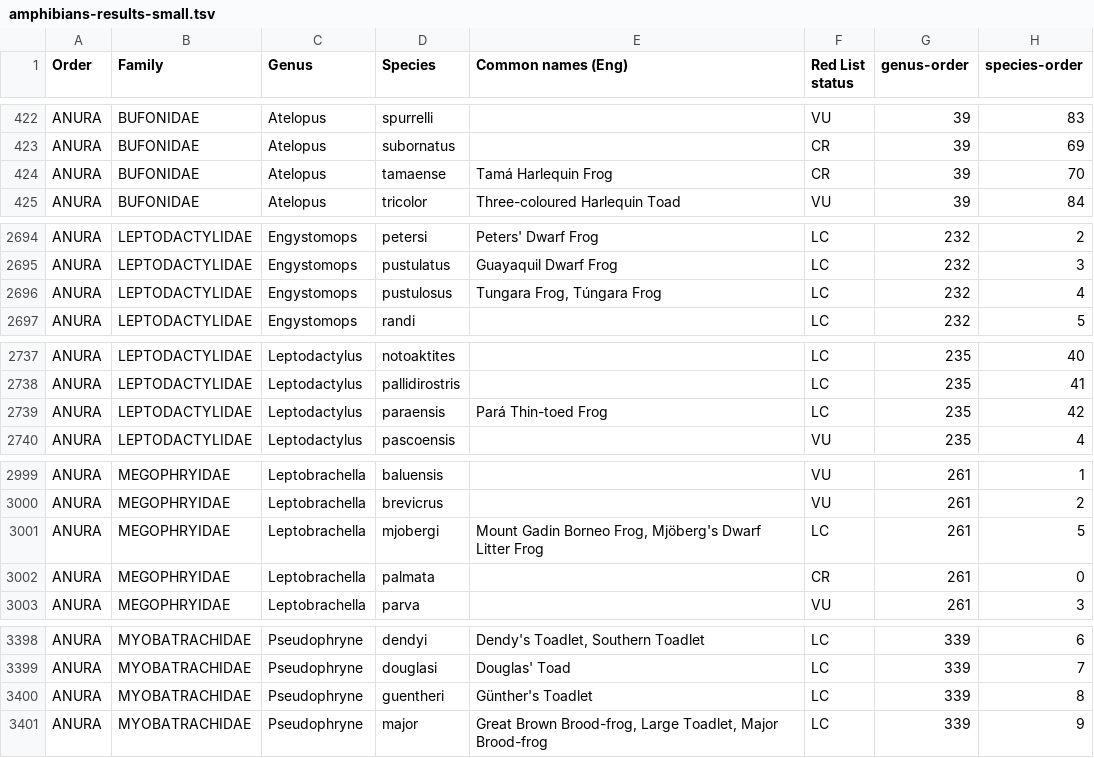
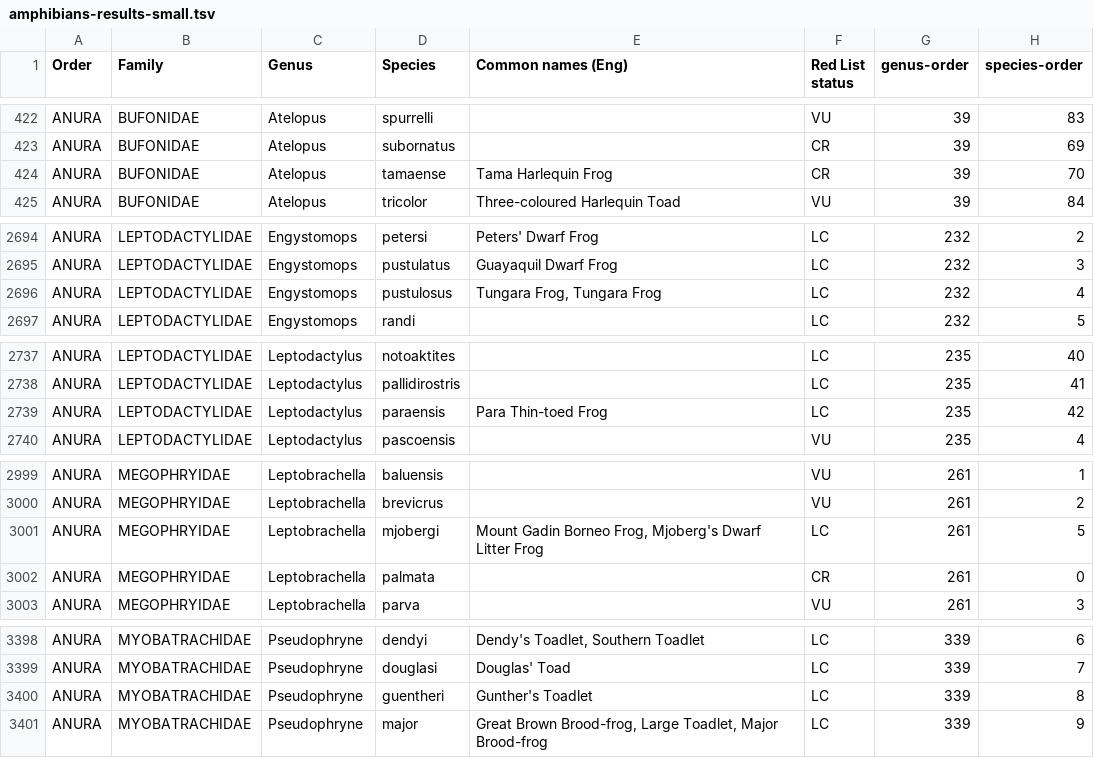
Before and after one commit to annaflagg/sixthextinction, a TSV file: data/amphibians-results-small.tsv, drawn as a sheet; only a part is shown, gaps mark what is left out; the diff covers the shown part only.

```diff
--- a/data/amphibians-results-small.tsv
+++ b/data/amphibians-results-small.tsv
@@ -423,3 +423,3 @@
 "ANURA"	"BUFONIDAE"	"Atelopus"	"subornatus"		"CR"	39	69
-"ANURA"	"BUFONIDAE"	"Atelopus"	"tamaense"	"Tamá Harlequin Frog"	"CR"	39	70
+"ANURA"	"BUFONIDAE"	"Atelopus"	"tamaense"	"Tama Harlequin Frog"	"CR"	39	70
 "ANURA"	"BUFONIDAE"	"Atelopus"	"tricolor"	"Three-coloured Harlequin Toad"	"VU"	39	84
@@ -2695,3 +2695,3 @@
 "ANURA"	"LEPTODACTYLIDAE"	"Engystomops"	"pustulatus"	"Guayaquil Dwarf Frog"	"LC"	232	3
-"ANURA"	"LEPTODACTYLIDAE"	"Engystomops"	"pustulosus"	"Tungara Frog, Túngara Frog"	"LC"	232	4
+"ANURA"	"LEPTODACTYLIDAE"	"Engystomops"	"pustulosus"	"Tungara Frog, Tungara Frog"	"LC"	232	4
 "ANURA"	"LEPTODACTYLIDAE"	"Engystomops"	"randi"		"LC"	232	5
@@ -2738,3 +2738,3 @@
 "ANURA"	"LEPTODACTYLIDAE"	"Leptodactylus"	"pallidirostris"		"LC"	235	41
-"ANURA"	"LEPTODACTYLIDAE"	"Leptodactylus"	"paraensis"	"Pará Thin-toed Frog"	"LC"	235	42
+"ANURA"	"LEPTODACTYLIDAE"	"Leptodactylus"	"paraensis"	"Para Thin-toed Frog"	"LC"	235	42
 "ANURA"	"LEPTODACTYLIDAE"	"Leptodactylus"	"pascoensis"		"VU"	235	4
@@ -3000,3 +3000,3 @@
 "ANURA"	"MEGOPHRYIDAE"	"Leptobrachella"	"brevicrus"		"VU"	261	2
-"ANURA"	"MEGOPHRYIDAE"	"Leptobrachella"	"mjobergi"	"Mount Gadin Borneo Frog, Mjöberg's Dwarf Litter Frog"	"LC"	261	5
+"ANURA"	"MEGOPHRYIDAE"	"Leptobrachella"	"mjobergi"	"Mount Gadin Borneo Frog, Mjoberg's Dwarf Litter Frog"	"LC"	261	5
 "ANURA"	"MEGOPHRYIDAE"	"Leptobrachella"	"palmata"		"CR"	261	0
@@ -3399,3 +3399,3 @@
 "ANURA"	"MYOBATRACHIDAE"	"Pseudophryne"	"douglasi"	"Douglas' Toad"	"LC"	339	7
-"ANURA"	"MYOBATRACHIDAE"	"Pseudophryne"	"guentheri"	"Günther's Toadlet"	"LC"	339	8
+"ANURA"	"MYOBATRACHIDAE"	"Pseudophryne"	"guentheri"	"Gunther's Toadlet"	"LC"	339	8
 "ANURA"	"MYOBATRACHIDAE"	"Pseudophryne"	"major"	"Great Brown Brood-frog, Large Toadlet, Major Brood-frog"	"LC"	339	9
```
Also changed, not shown: 2 edited cells elsewhere in this file, data/mammals-results-small.tsv, data/reptiles-results-small.tsv, 20 other files.
